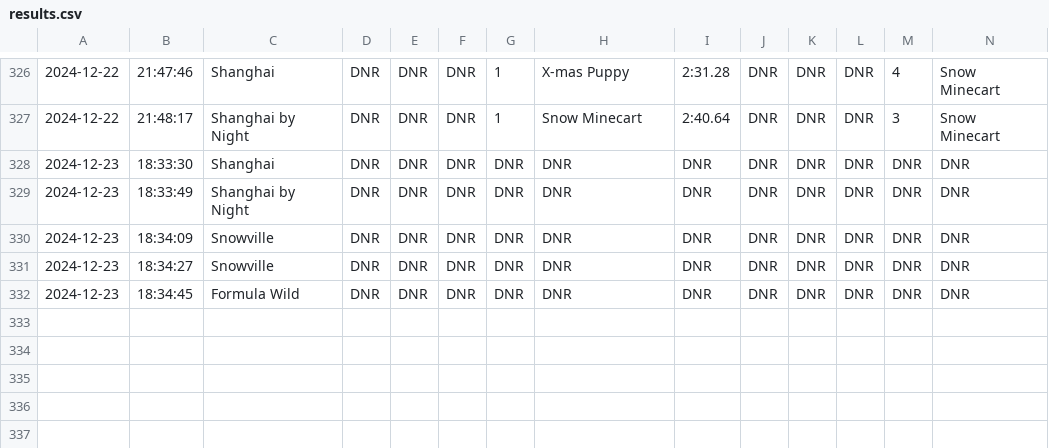
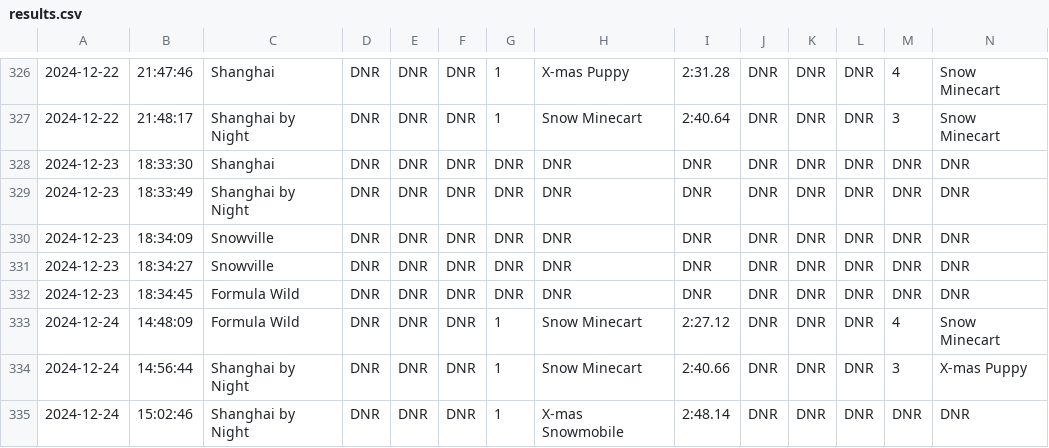
Before and after one commit to vRaj-Ajmera/NemoKartAnalysis, a CSV file: output/results.csv, drawn as a sheet; only a part is shown, gaps mark what is left out; rows hold the shown columns only; the diff names each change by its address in the sheet, - before the commit and + after, or states it on an @@ line.

```diff
--- a/output/results.csv
+++ b/output/results.csv
+row 333: 2024-12-24 | 14:48:09 | Formula Wild | DNR | DNR | DNR | 1 | Snow Minecart | 2:27.12 | DNR | DNR | DNR | 4 | Snow Minecart
+row 334: 2024-12-24 | 14:56:44 | Shanghai by Night | DNR | DNR | DNR | 1 | Snow Minecart | 2:40.66 | DNR | DNR | DNR | 3 | X-mas Puppy
+row 335: 2024-12-24 | 15:02:46 | Shanghai by Night | DNR | DNR | DNR | 1 | X-mas Snowmobile | 2:48.14 | DNR | DNR | DNR | DNR | DNR
```
Also changed, not shown: output/elo_tracker.csv, 19 other files.
